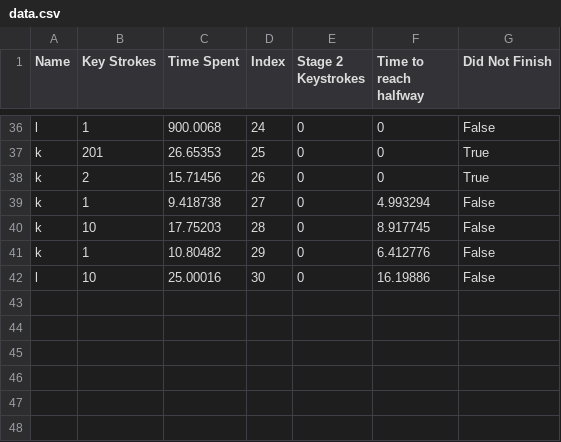
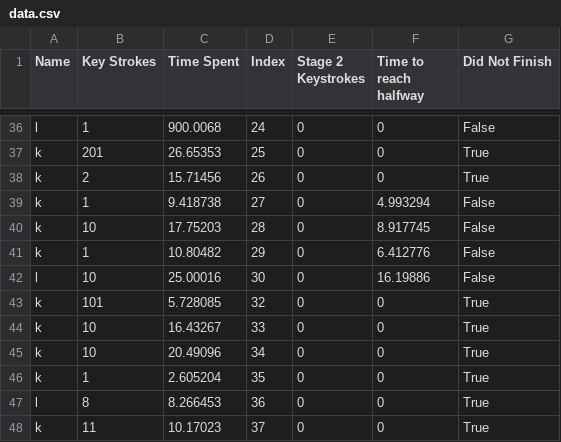
Before and after one commit to RealityDuality/Loading, a CSV file: data.csv, drawn as a sheet; only a part is shown, gaps mark what is left out.

```diff
--- a/data.csv
+++ b/data.csv
@@ -42 +42,7 @@ k, 1, 10.80482, 29, 0, 6.412776, False
 l, 10, 25.00016, 30, 0, 16.19886, False
+k, 101, 5.728085, 32, 0, 0, True
+k, 10, 16.43267, 33, 0, 0, True
+k, 10, 20.49096, 34, 0, 0, True
+k, 1, 2.605204, 35, 0, 0, True
+l, 8, 8.266453, 36, 0, 0, True
+k, 11, 10.17023, 37, 0, 0, True
```
Also changed, not shown: 12 other files.
